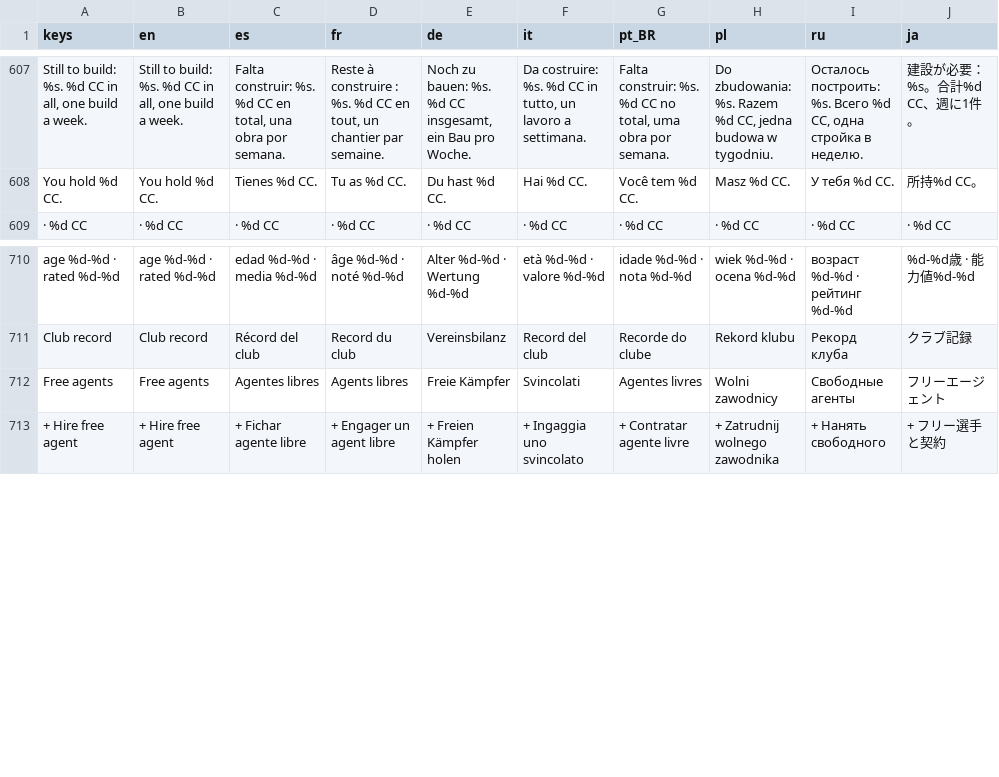
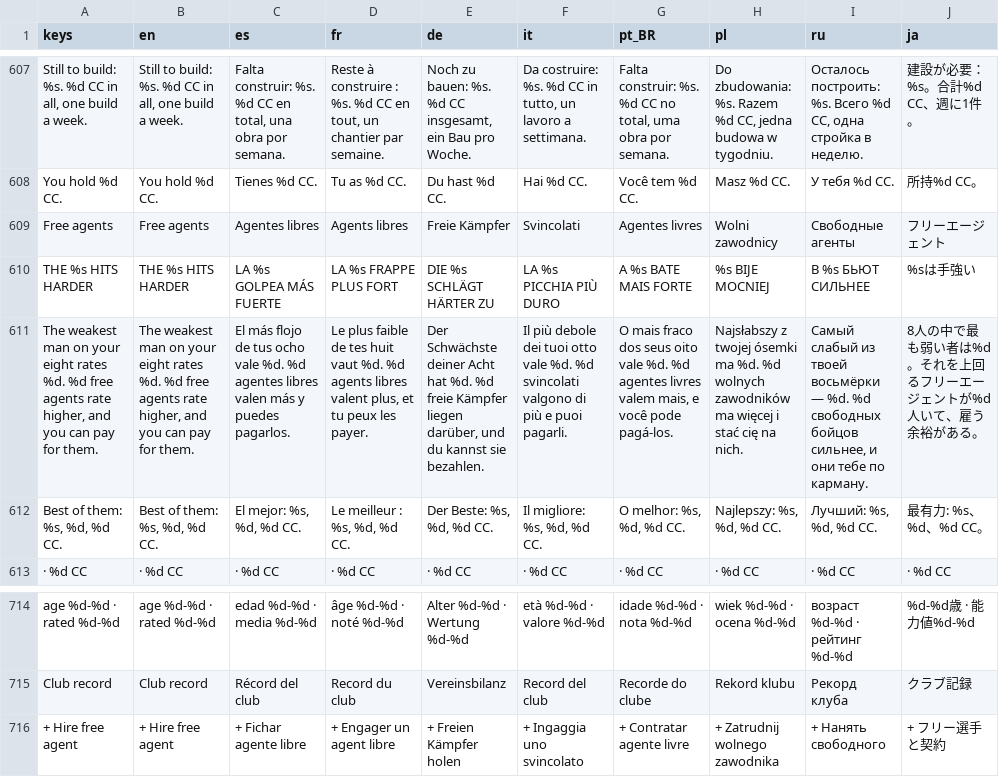
Before and after one commit to PeteMoe56/8bit-buhurt, a CSV file: locale/strings.csv, drawn as a sheet; only a part is shown, gaps mark what is left out; the diff names each change by its address in the sheet, - before the commit and + after, or states it on an @@ line.

```diff
--- a/locale/strings.csv
+++ b/locale/strings.csv
@@ row 712 moved to row 609: Free agents @@
+row 610: THE %s HITS HARDER | THE %s HITS HARDER | LA %s GOLPEA MÁS FUERTE | LA %s FRAPPE PLUS FORT | DIE %s SCHLÄGT HÄRTER ZU | LA %s PICCHIA PIÙ DURO | A %s BATE MAIS FORTE | %s BIJE MOCNIEJ | В %s БЬЮТ СИЛЬНЕЕ | %sは手強い
+row 611: The weakest man on your eight rates %d. %d free agents rate higher, and you can pay for them. | The weakest man on your eight rates %d. %d free agents rate higher, and you can pay for them. | El más flojo de tus ocho vale %d. %d agentes libres valen más y puedes pagarlos. | Le plus faible de tes huit vaut %d. %d agents libres valent plus, et tu peux les payer. | Der Schwächste deiner Acht hat %d. %d freie Kämpfer liegen darüber, und du kannst sie bezahlen. | Il più debole dei tuoi otto vale %d. %d svincolati valgono di più e puoi pagarli. | O mais fraco dos seus oito vale %d. %d agentes livres valem mais, e você pode pagá-los. | Najsłabszy z twojej ósemki ma %d. %d wolnych zawodników ma więcej i stać cię na nich. | Самый слабый из твоей восьмёрки — %d. %d свободных бойцов сильнее, и они тебе по карману. | 8人の中で最も弱い者は%d。それを上回るフリーエージェントが%d人いて、雇う余裕がある。
+row 612: Best of them: %s, %d, %d CC. | Best of them: %s, %d, %d CC. | El mejor: %s, %d, %d CC. | Le meilleur : %s, %d, %d CC. | Der Beste: %s, %d, %d CC. | Il migliore: %s, %d, %d CC. | O melhor: %s, %d, %d CC. | Najlepszy: %s, %d, %d CC. | Лучший: %s, %d, %d CC. | 最有力: %s、%d、%d CC。
```
Also changed, not shown: 4 other files.
